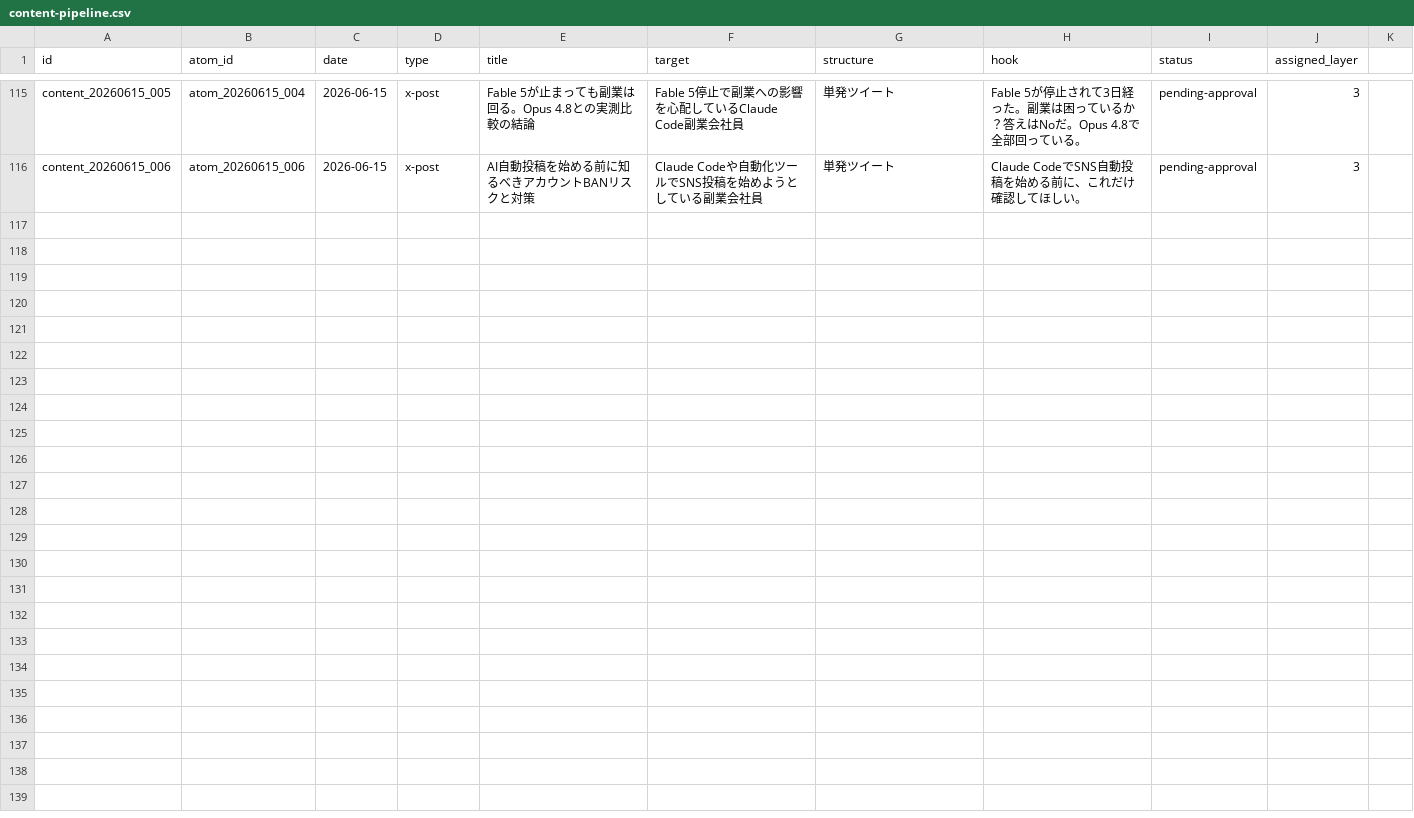
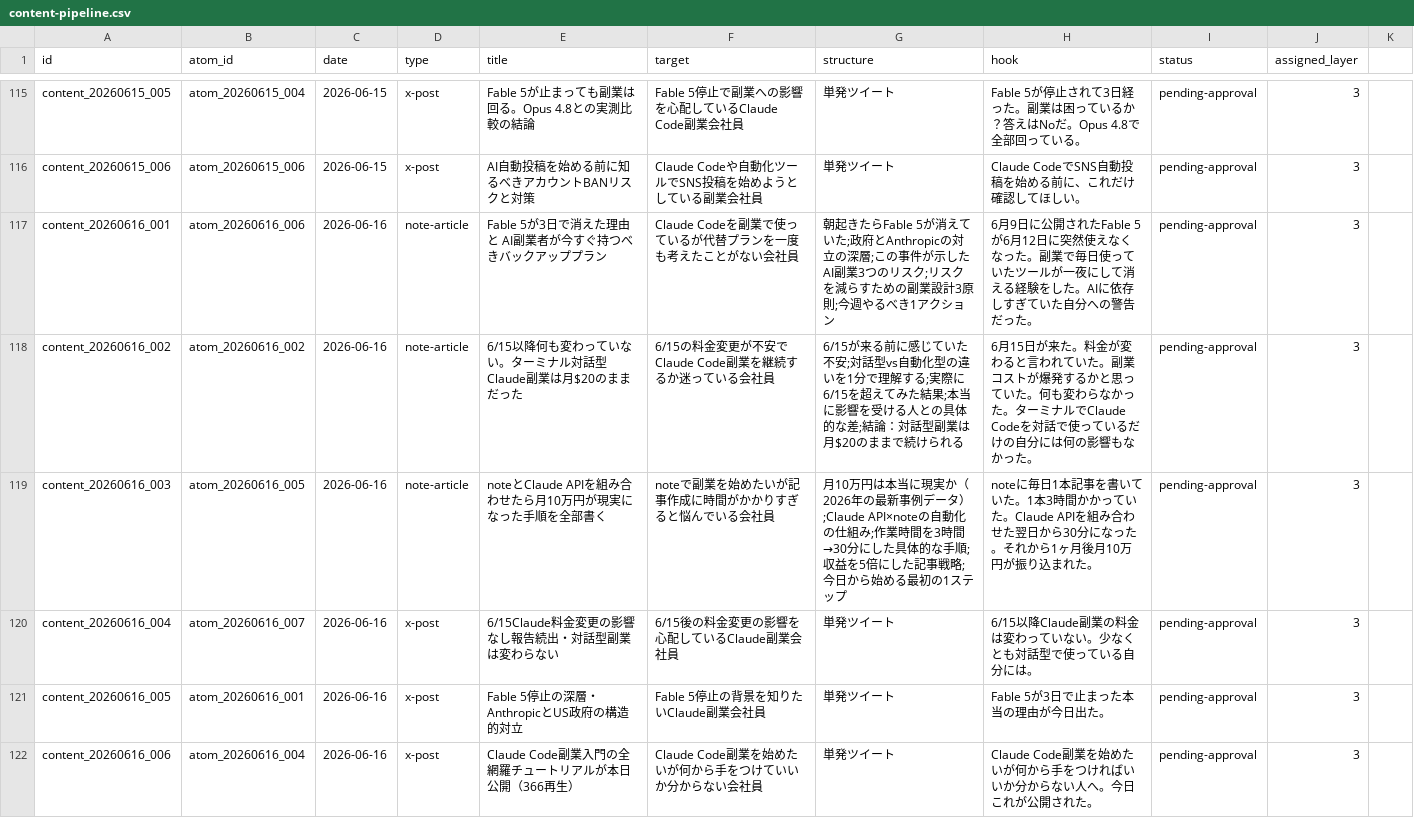
Before and after one commit to arfiria/content-loop, a CSV file: data/content-pipeline.csv, drawn as a sheet; only a part is shown, gaps mark what is left out.

Commit message:
auto: Layer1+2 2026-06-16

```diff
--- a/data/content-pipeline.csv
+++ b/data/content-pipeline.csv
@@ -116 +116,7 @@ content_20260615_005,atom_20260615_004,2026-06-15,x-post,Fable 5が止まって
 content_20260615_006,atom_20260615_006,2026-06-15,x-post,AI自動投稿を始める前に知るべきアカウントBANリスクと対策,Claude Codeや自動化ツールでSNS投稿を始めようとしている副業会社員,単発ツイート,Claude CodeでSNS自動投稿を始める前に、これだけ確認してほしい。,pending-approval,3
+content_20260616_001,atom_20260616_006,2026-06-16,note-article,Fable 5が3日で消えた理由と AI副業者が今すぐ持つべきバックアッププラン,Claude Codeを副業で使っているが代替プランを一度も考えたことがない会社員,朝起きたらFable 5が消えていた;政府とAnthropicの対立の深層;この事件が示したAI副業3つのリスク;リスクを減らすための副業設計3原則;今週やるべき1アクション,6月9日に公開されたFable 5が6月12日に突然使えなくなった。副業で毎日使っていたツールが一夜にして消える経験をした。AIに依存しすぎていた自分への警告だった。,pending-approval,3
+content_20260616_002,atom_20260616_002,2026-06-16,note-article,6/15以降何も変わっていない。ターミナル対話型Claude副業は月$20のままだった,6/15の料金変更が不安でClaude Code副業を継続するか迷っている会社員,6/15が来る前に感じていた不安;対話型vs自動化型の違いを1分で理解する;実際に6/15を超えてみた結果;本当に影響を受ける人との具体的な差;結論：対話型副業は月$20のままで続けられる,6月15日が来た。料金が変わると言われていた。副業コストが爆発するかと思っていた。何も変わらなかった。ターミナルでClaude Codeを対話で使っているだけの自分には何の影響もなかった。,pending-approval,3
+content_20260616_003,atom_20260616_005,2026-06-16,note-article,noteとClaude APIを組み合わせたら月10万円が現実になった手順を全部書く,noteで副業を始めたいが記事作成に時間がかかりすぎると悩んでいる会社員,月10万円は本当に現実か（2026年の最新事例データ）;Claude API×noteの自動化の仕組み;作業時間を3時間→30分にした具体的な手順;収益を5倍にした記事戦略;今日から始める最初の1ステップ,noteに毎日1本記事を書いていた。1本3時間かかっていた。Claude APIを組み合わせた翌日から30分になった。それから1ヶ月後月10万円が振り込まれた。,pending-approval,3
+content_20260616_004,atom_20260616_007,2026-06-16,x-post,6/15Claude料金変更の影響なし報告続出・対話型副業は変わらない,6/15後の料金変更の影響を心配しているClaude副業会社員,単発ツイート,6/15以降Claude副業の料金は変わっていない。少なくとも対話型で使っている自分には。,pending-approval,3
+content_20260616_005,atom_20260616_001,2026-06-16,x-post,Fable 5停止の深層・AnthropicとUS政府の構造的対立,Fable 5停止の背景を知りたいClaude副業会社員,単発ツイート,Fable 5が3日で止まった本当の理由が今日出た。,pending-approval,3
+content_20260616_006,atom_20260616_004,2026-06-16,x-post,Claude Code副業入門の全網羅チュートリアルが本日公開（366再生）,Claude Code副業を始めたいが何から手をつけていいか分からない会社員,単発ツイート,Claude Code副業を始めたいが何から手をつければいいか分からない人へ。今日これが公開された。,pending-approval,3
```
